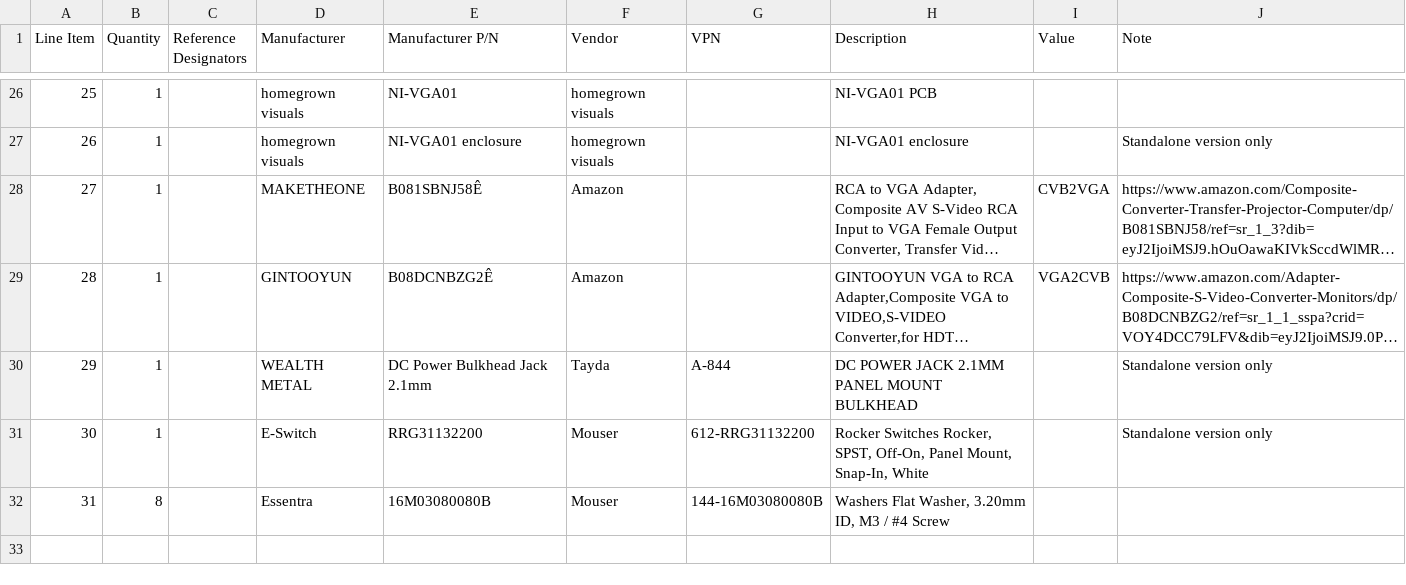
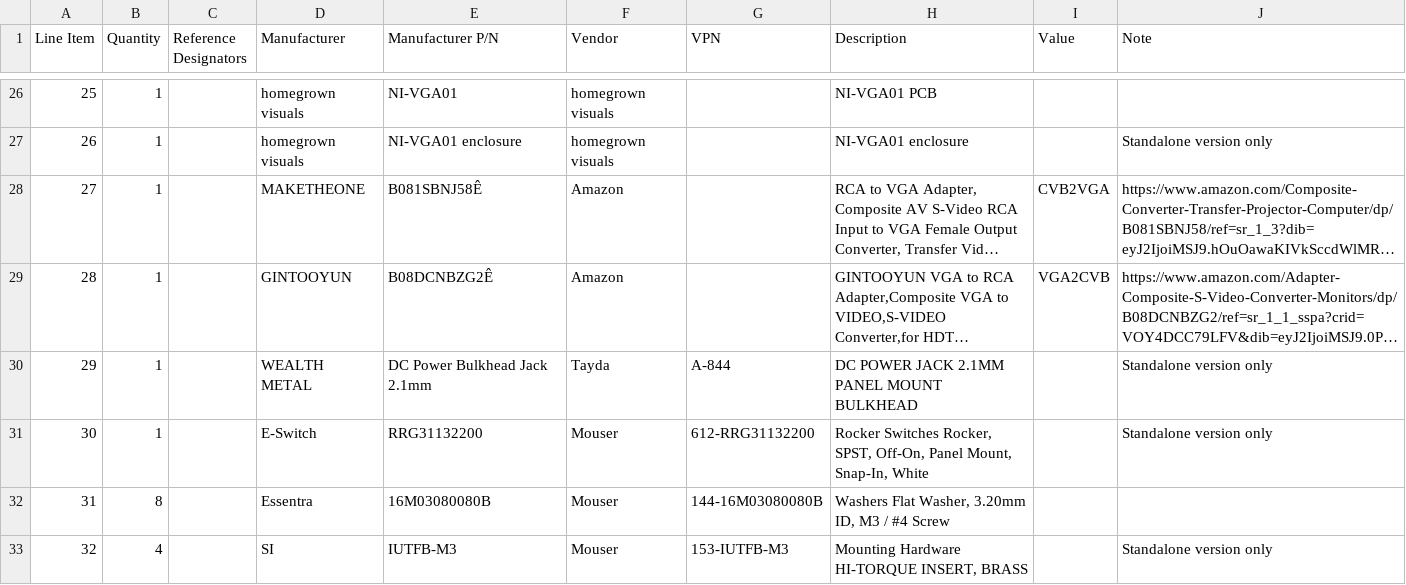
Before and after one commit to homegrownVHS/NI-VGA01, a CSV file: NI-VGA01 BOM rev1.csv, drawn as a sheet; only a part is shown, gaps mark what is left out; long unchanged cells end in ….

Commit message:
Update NI-VGA01 BOM rev1.csv

```diff
--- a/NI-VGA01 BOM rev1.csv
+++ b/NI-VGA01 BOM rev1.csv
@@ -32 +32,2 @@ Line Item,Quantity,Reference Designators,Manufacturer,Manufacturer P/N,Vendor,VP
 31,8,,Essentra,16M03080080B,Mouser,144-16M03080080B,"Washers Flat Washer, 3.20mm ID, M3 / #4 Screw",,
+32,4,,SI,IUTFB-M3,Mouser,153-IUTFB-M3,"Mounting Hardware HI-TORQUE INSERT, BRASS",,Standalone version only
```
